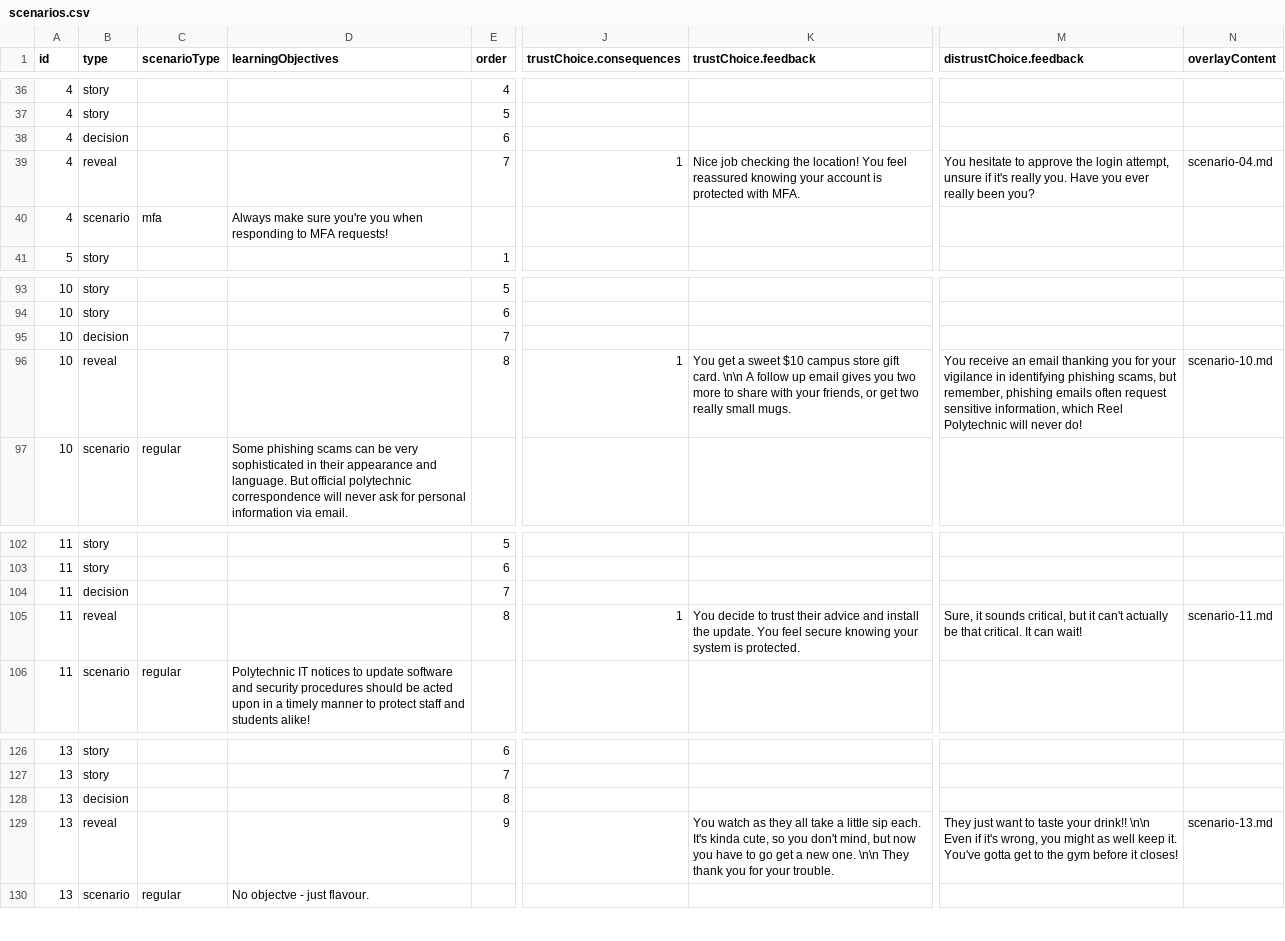
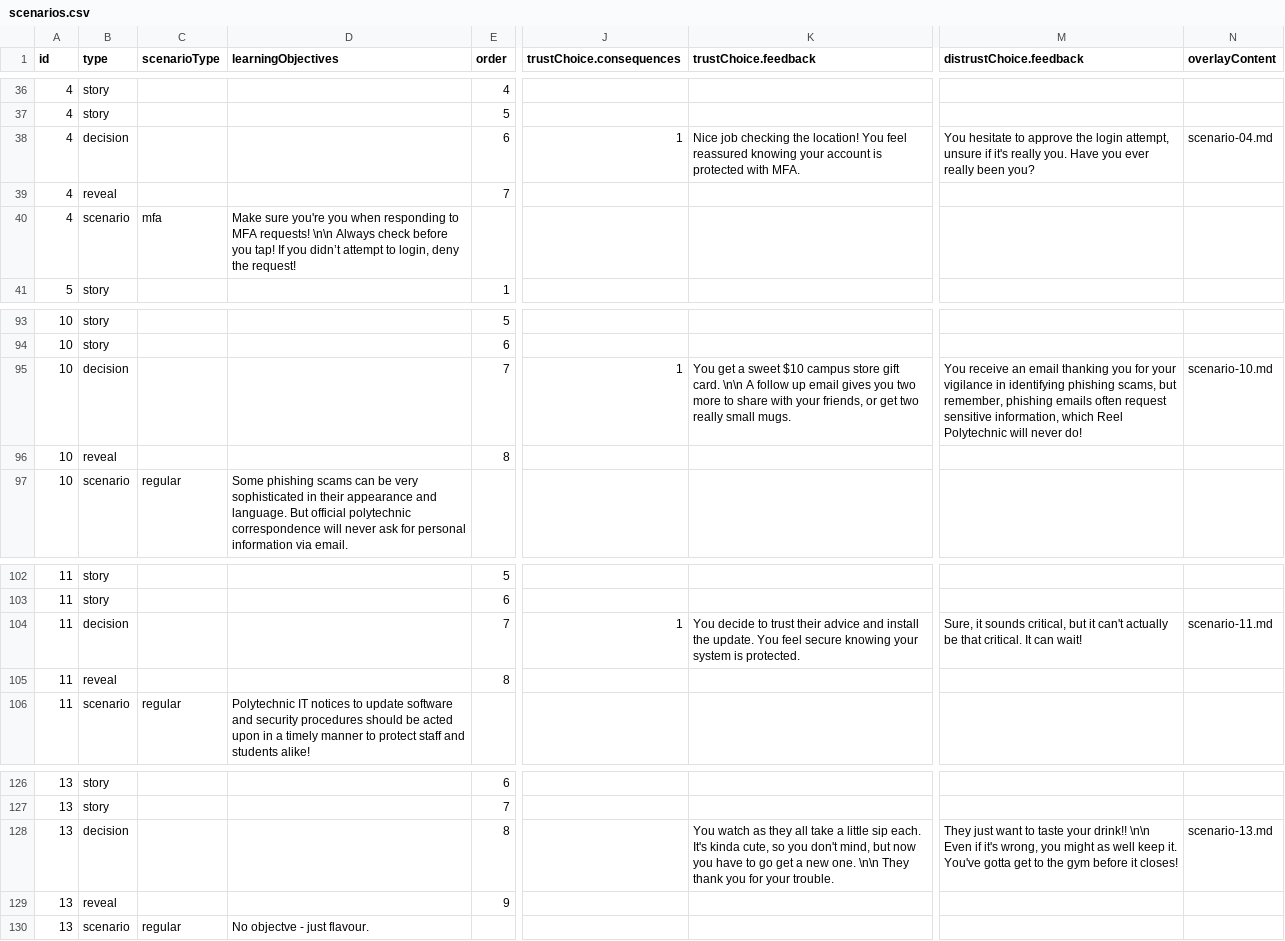
Before and after one commit to jennie/phish3, a CSV file: data/scenarios.csv, drawn as a sheet; only a part is shown, gaps mark what is left out; ↵ is a line break in a cell; the diff covers the shown part only; the diff names each change by its address in the sheet, - before the commit and + after, or states it on an @@ line.

```diff
--- a/data/scenarios.csv
+++ b/data/scenarios.csv
-J38 (trustChoice.consequences): (empty)
+J38 (trustChoice.consequences): 1
-K38 (trustChoice.feedback): (empty)
+K38 (trustChoice.feedback): Nice job checking the location! You feel reassured knowing your account is protected with MFA.
-M38 (distrustChoice.feedback): (empty)
+M38 (distrustChoice.feedback): You hesitate to approve the login attempt, unsure if it's really you. Have you ever really been you?
-N38 (overlayContent): (empty)
+N38 (overlayContent): scenario-04.md
-J39 (trustChoice.consequences): 1
+J39 (trustChoice.consequences): (empty)
-K39 (trustChoice.feedback): Nice job checking the location! You feel reassured knowing your account is protected with MFA.
+K39 (trustChoice.feedback): (empty)
-M39 (distrustChoice.feedback): You hesitate to approve the login attempt, unsure if it's really you. Have you ever really been you?
+M39 (distrustChoice.feedback): (empty)
-N39 (overlayContent): scenario-04.md
+N39 (overlayContent): (empty)
-D40 (learningObjectives): Always make sure you're you when responding to MFA requests!
+D40 (learningObjectives): Make sure you're you when responding to MFA requests! \n\n Always check before you tap! If you didn’t attempt to login, deny ↵ the request!
-J95 (trustChoice.consequences): (empty)
+J95 (trustChoice.consequences): 1
-K95 (trustChoice.feedback): (empty)
+K95 (trustChoice.feedback): You get a sweet $10 campus store gift card. \n\n A follow up email gives you two more to share with your friends, or get two really small mugs.
-M95 (distrustChoice.feedback): (empty)
+M95 (distrustChoice.feedback): You receive an email thanking you for your vigilance in identifying phishing scams, but remember, phishing emails often request sensitive information, which Reel Polytechnic will never do!
-N95 (overlayContent): (empty)
+N95 (overlayContent): scenario-10.md
-J96 (trustChoice.consequences): 1
+J96 (trustChoice.consequences): (empty)
-K96 (trustChoice.feedback): You get a sweet $10 campus store gift card. \n\n A follow up email gives you two more to share with your friends, or get two really small mugs.
+K96 (trustChoice.feedback): (empty)
-M96 (distrustChoice.feedback): You receive an email thanking you for your vigilance in identifying phishing scams, but remember, phishing emails often request sensitive information, which Reel Polytechnic will never do!
+M96 (distrustChoice.feedback): (empty)
-N96 (overlayContent): scenario-10.md
+N96 (overlayContent): (empty)
-J104 (trustChoice.consequences): (empty)
+J104 (trustChoice.consequences): 1
-K104 (trustChoice.feedback): (empty)
+K104 (trustChoice.feedback): You decide to trust their advice and install the update. You feel secure knowing your system is protected.
-M104 (distrustChoice.feedback): (empty)
+M104 (distrustChoice.feedback): Sure, it sounds critical, but it can't actually be that critical. It can wait!
-N104 (overlayContent): (empty)
+N104 (overlayContent): scenario-11.md
-J105 (trustChoice.consequences): 1
+J105 (trustChoice.consequences): (empty)
-K105 (trustChoice.feedback): You decide to trust their advice and install the update. You feel secure knowing your system is protected.
+K105 (trustChoice.feedback): (empty)
-M105 (distrustChoice.feedback): Sure, it sounds critical, but it can't actually be that critical. It can wait!
+M105 (distrustChoice.feedback): (empty)
-N105 (overlayContent): scenario-11.md
+N105 (overlayContent): (empty)
-K128 (trustChoice.feedback): (empty)
+K128 (trustChoice.feedback): You watch as they all take a little sip each. It's kinda cute, so you don't mind, but now you have to go get a new one. \n\n They thank you for your trouble.
-M128 (distrustChoice.feedback): (empty)
+M128 (distrustChoice.feedback): They just want to taste your drink!! \n\n Even if it's wrong, you might as well keep it. You've gotta get to the gym before it closes!
-N128 (overlayContent): (empty)
+N128 (overlayContent): scenario-13.md
-K129 (trustChoice.feedback): You watch as they all take a little sip each. It's kinda cute, so you don't mind, but now you have to go get a new one. \n\n They thank you for your trouble.
+K129 (trustChoice.feedback): (empty)
-M129 (distrustChoice.feedback): They just want to taste your drink!! \n\n Even if it's wrong, you might as well keep it. You've gotta get to the gym before it closes!
+M129 (distrustChoice.feedback): (empty)
-N129 (overlayContent): scenario-13.md
+N129 (overlayContent): (empty)
```
Also changed, not shown: 3 edited cells elsewhere in this file, 9 other files.
